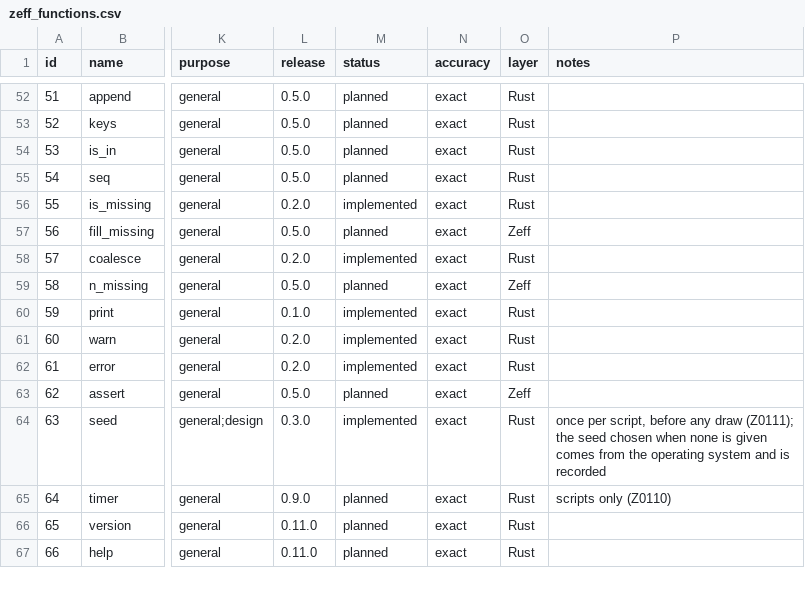
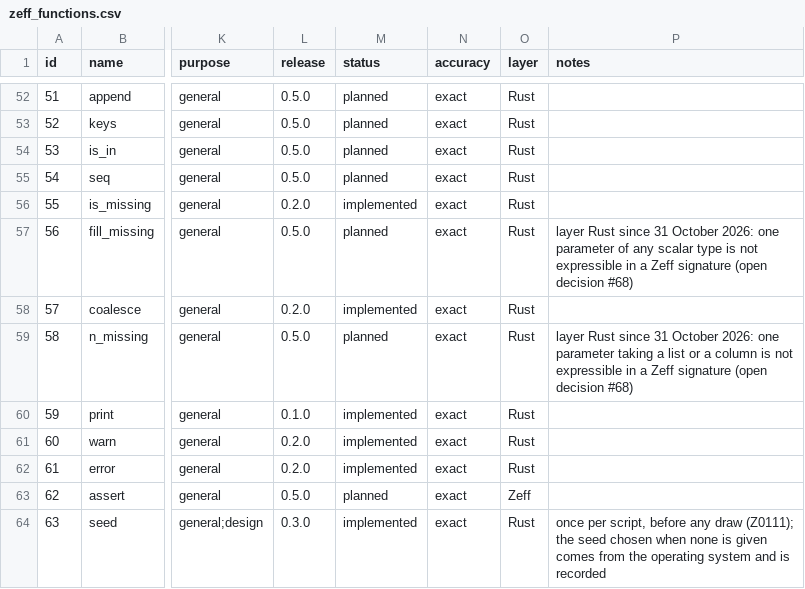
Before and after one commit to zoostat/zeff, a CSV file: docs/spec/zeff_functions.csv, drawn as a sheet; only a part is shown, gaps mark what is left out; the shorter side is filled out with more unchanged rows; the diff names each change by its address in the sheet, - before the commit and + after, or states it on an @@ line.

Commit message:
Add assert in Zeff, n_missing and fill_missing
assert is written in Zeff and stops with Z0001 and exit code 1, Z0203 on NA or a column with the message naming assert; a function returning Nothing never lifts. n_missing and fill_missing are Rust, their catalogue layer corrected with open decision #68 recording a parameter of several types in a Zeff signature. Folds the release's first eight progress entries. Ticks step 15 of release 0.5.0.

```diff
--- a/docs/spec/zeff_functions.csv
+++ b/docs/spec/zeff_functions.csv
-O57 (layer): Zeff
+O57 (layer): Rust
-P57 (notes): (empty)
+P57 (notes): layer Rust since 31 October 2026: one parameter of any scalar type is not expressible in a Zeff signature (open decision #68)
-O59 (layer): Zeff
+O59 (layer): Rust
-P59 (notes): (empty)
+P59 (notes): layer Rust since 31 October 2026: one parameter taking a list or a column is not expressible in a Zeff signature (open decision #68)
```
Also changed, not shown: 24 other files.
